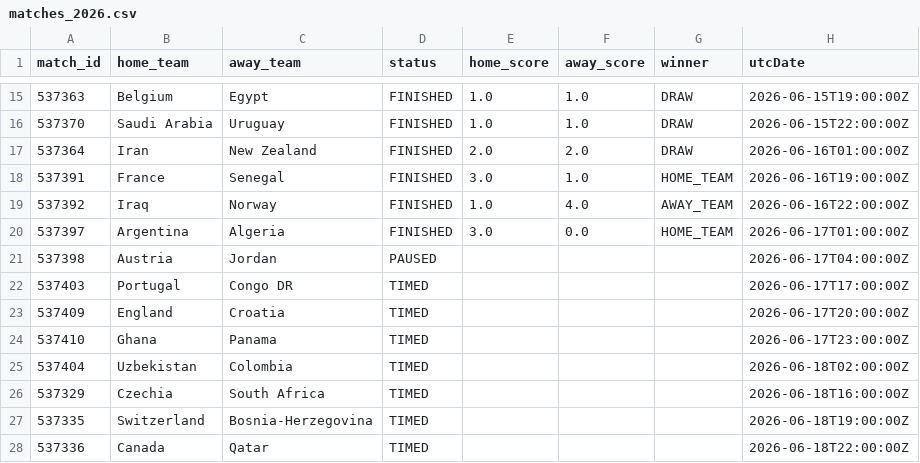
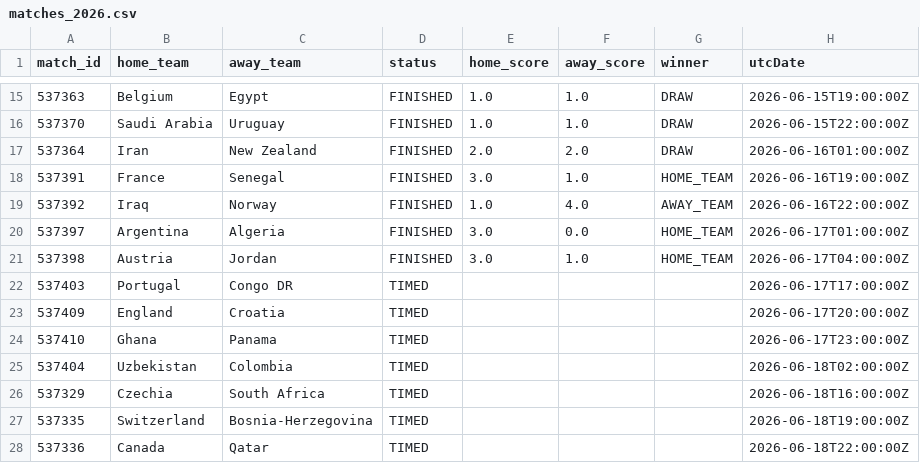
Before and after one commit to michaelsimmo11/WorldCupSweepstake, a CSV file: data/matches_2026.csv, drawn as a sheet; only a part is shown, gaps mark what is left out.

```diff
--- a/data/matches_2026.csv
+++ b/data/matches_2026.csv
@@ -20,3 +20,3 @@ match_id,home_team,away_team,status,home_score,away_score,winner,utcDate
 537397,Argentina,Algeria,FINISHED,3.0,0.0,HOME_TEAM,2026-06-17T01:00:00Z
-537398,Austria,Jordan,PAUSED,,,,2026-06-17T04:00:00Z
+537398,Austria,Jordan,FINISHED,3.0,1.0,HOME_TEAM,2026-06-17T04:00:00Z
 537403,Portugal,Congo DR,TIMED,,,,2026-06-17T17:00:00Z
```
Also changed, not shown: data/team_stats_2026.csv, 1 other file.
